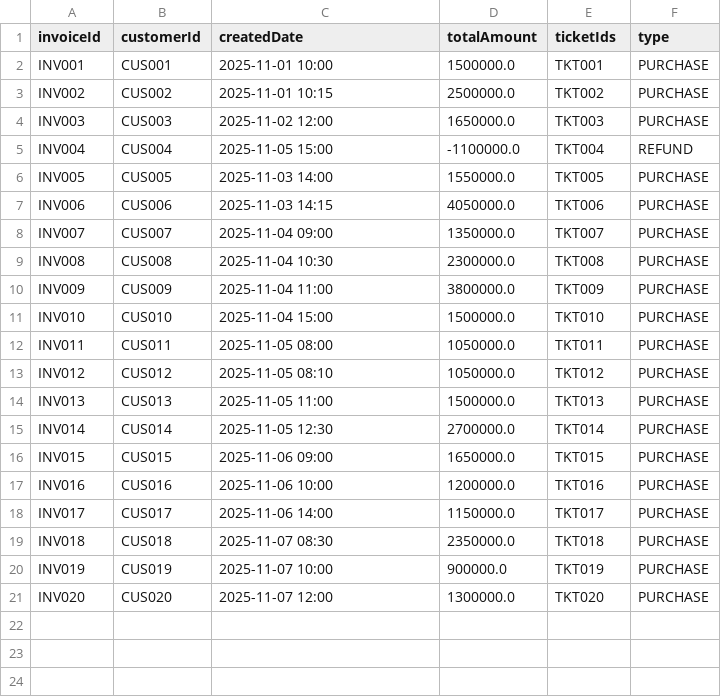
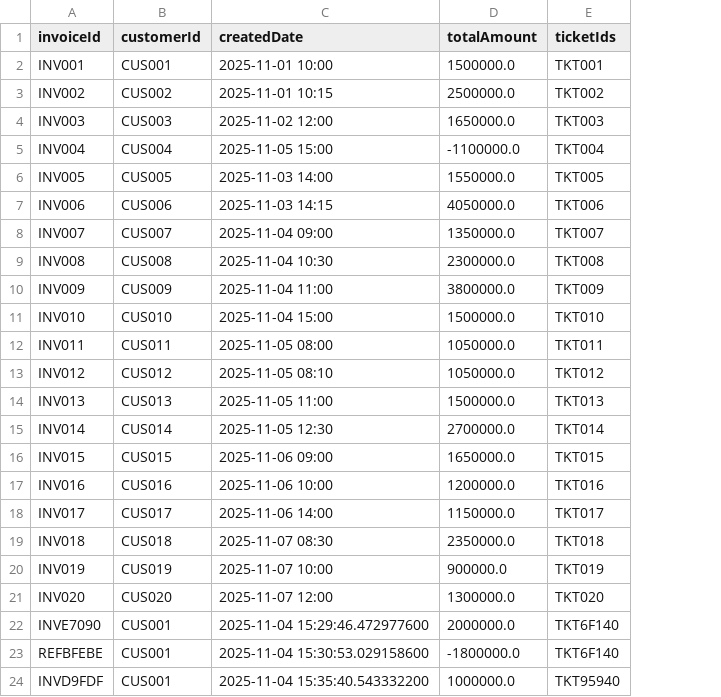
Before and after one commit to phinguyen05/DNU_FIT4007_JavaOOP_Nhom_9_QuanLyBanVeMayBayNoiDia, a CSV file: data/invoices.csv, drawn as a sheet; removed rows and columns are numbered as before the commit, all else as after; the diff names each change by its address in the sheet, - before the commit and + after, or states it on an @@ line.

```diff
--- a/data/invoices.csv
+++ b/data/invoices.csv
-column F (type), rows 2-21: PURCHASE | PURCHASE | PURCHASE | REFUND | PURCHASE | PURCHASE | PURCHASE | PURCHASE | PURCHASE | PURCHASE | PURCHASE | PURCHASE | PURCHASE | PURCHASE | PURCHASE | PURCHASE | PURCHASE | PURCHASE | PURCHASE | PURCHASE
+row 22: INVE7090 | CUS001 | 2025-11-04 15:29:46.472977600 | 2000000.0 | TKT6F140
+row 23: REFBFEBE | CUS001 | 2025-11-04 15:30:53.029158600 | -1800000.0 | TKT6F140
+row 24: INVD9FDF | CUS001 | 2025-11-04 15:35:40.543332200 | 1000000.0 | TKT95940
```
Also changed, not shown: data/customers.csv, data/flights.csv, 31 other files.
